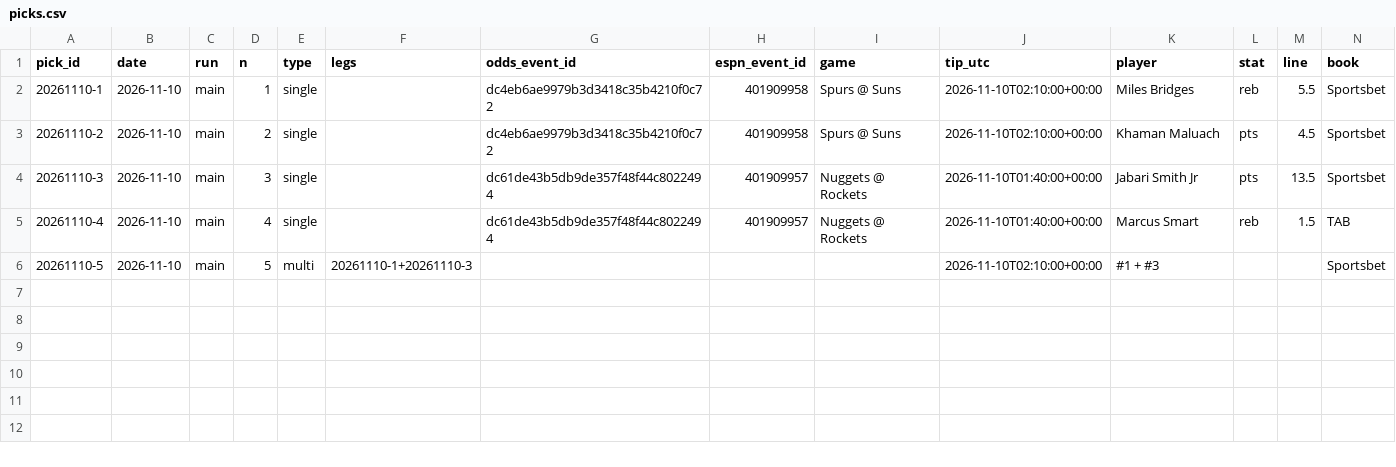
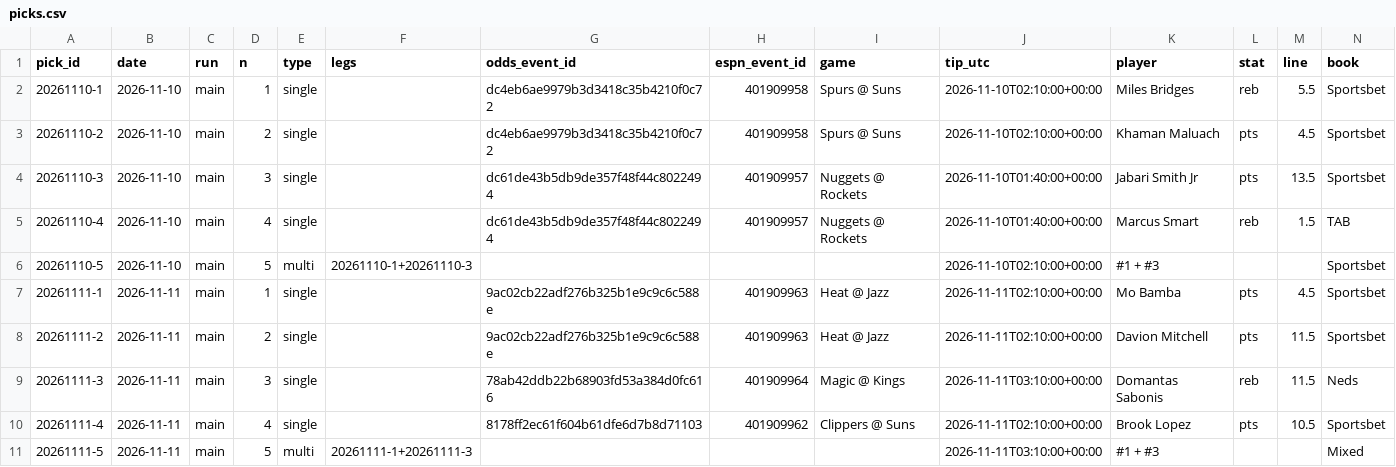
Before and after one commit to Peterhay88/nba-props-agent, a CSV file: data/picks.csv, drawn as a sheet; only a part is shown; rows hold the shown columns only; the diff names each change by its address in the sheet, - before the commit and + after, or states it on an @@ line.

Commit message:
data: scan main

```diff
--- a/data/picks.csv
+++ b/data/picks.csv
+row 7: 20261111-1 | 2026-11-11 | main | 1 | single |  | 9ac02cb22adf276b325b1e9c9c6c588e | 401909963 | Heat @ Jazz | 2026-11-11T02:10:00+00:00 | Mo Bamba | pts | 4.5 | Sportsbet
+row 8: 20261111-2 | 2026-11-11 | main | 2 | single |  | 9ac02cb22adf276b325b1e9c9c6c588e | 401909963 | Heat @ Jazz | 2026-11-11T02:10:00+00:00 | Davion Mitchell | pts | 11.5 | Sportsbet
+row 9: 20261111-3 | 2026-11-11 | main | 3 | single |  | 78ab42ddb22b68903fd53a384d0fc616 | 401909964 | Magic @ Kings | 2026-11-11T03:10:00+00:00 | Domantas Sabonis | reb | 11.5 | Neds
+row 10: 20261111-4 | 2026-11-11 | main | 4 | single |  | 8178ff2ec61f604b61dfe6d7b8d71103 | 401909962 | Clippers @ Suns | 2026-11-11T02:10:00+00:00 | Brook Lopez | pts | 10.5 | Sportsbet
+row 11: 20261111-5 | 2026-11-11 | main | 5 | multi | 20261111-1+20261111-3 |  |  |  | 2026-11-11T03:10:00+00:00 | #1 + #3 |  |  | Mixed
```
